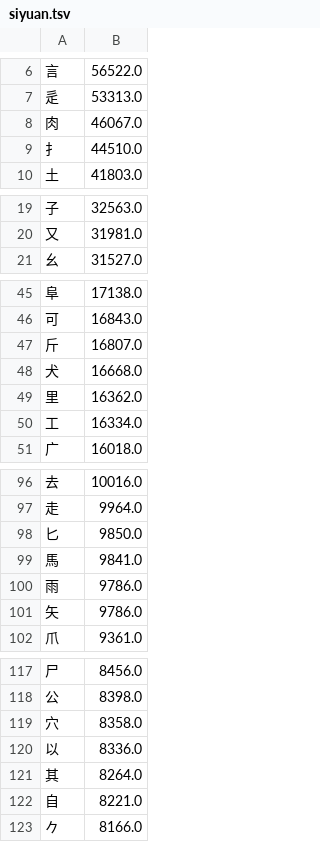
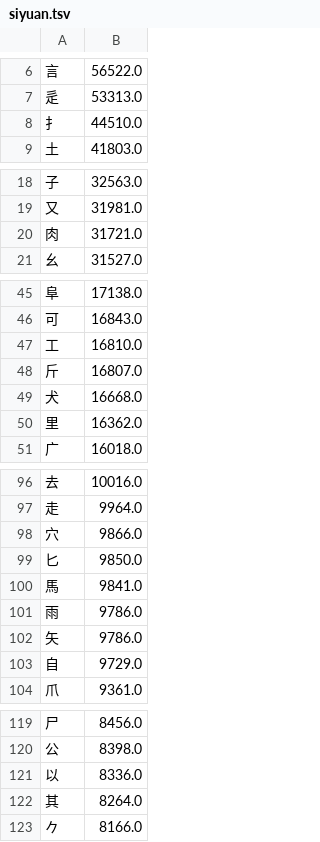
Before and after one commit to chenlin014/xinzheng, a TSV file: frequency/zigen/siyuan.tsv, drawn as a sheet; only a part is shown, gaps mark what is left out; the diff covers the shown part only.

```diff
--- a/frequency/zigen/siyuan.tsv
+++ b/frequency/zigen/siyuan.tsv
@@ -7,3 +7,2 @@
 辵	53313.0
-肉	46067.0
 扌	44510.0
@@ -20,2 +19,3 @@
 又	31981.0
+肉	31721.0
 幺	31527.0
@@ -46,2 +46,3 @@
 可	16843.0
+工	16810.0
 斤	16807.0
@@ -49,3 +50,2 @@
 里	16362.0
-工	16334.0
 广	16018.0
@@ -97,2 +97,3 @@
 走	9964.0
+穴	9866.0
 匕	9850.0
@@ -101,2 +102,3 @@
 矢	9786.0
+自	9729.0
 爪	9361.0
@@ -118,6 +120,4 @@
 公	8398.0
-穴	8358.0
 以	8336.0
 其	8264.0
-自	8221.0
 𠂊	8166.0
```
Also changed, not shown: 2 added rows and 2 removed rows elsewhere in this file, frequency/zigen/xingyi-jt.tsv, zg-scheme/siyuan/siyuan.tsv, 7 other files.
